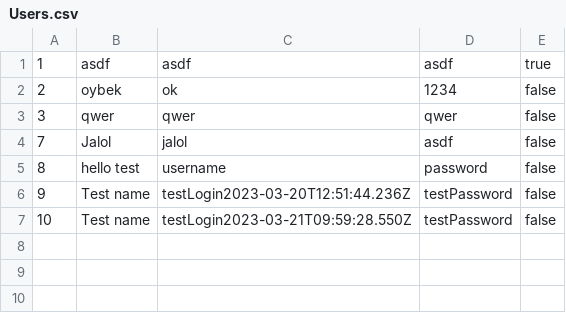
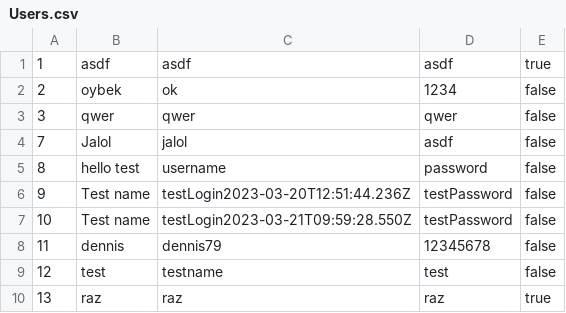
Before and after one commit to mirislomovmirjalol/quiz-java, a CSV file: src/Data/Database/Users.csv, drawn as a sheet; the diff names each change by its address in the sheet, - before the commit and + after, or states it on an @@ line.

```diff
--- a/src/Data/Database/Users.csv
+++ b/src/Data/Database/Users.csv
+row 8: 11 | dennis | dennis79 | 12345678 | false
+row 9: 12 | test | testname | test | false
+row 10: 13 | raz | raz | raz | true
```
Also changed, not shown: src/Data/Database/Questions.csv, 8 other files.
